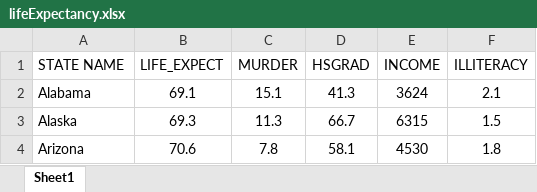
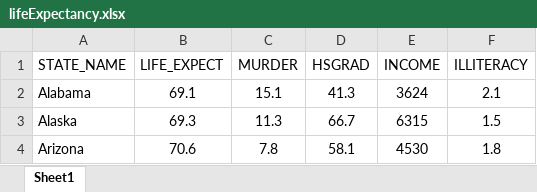
Before and after one commit to djzts/EE4389w, an Excel workbook: Untitled Folder/lifeExpectancy.xlsx, sheet Sheet1, drawn as a sheet; only a part is shown; values as stored, in another font and other column widths than the file's, no borders; the diff names each change by its address in the sheet, - before the commit and + after, or states it on an @@ line.

```diff
--- a/Untitled Folder/lifeExpectancy.xlsx (sheet Sheet1)
+++ b/Untitled Folder/lifeExpectancy.xlsx (sheet Sheet1)
-A1: STATE NAME
+A1: STATE_NAME
```
Also changed, not shown: 4 other files.
